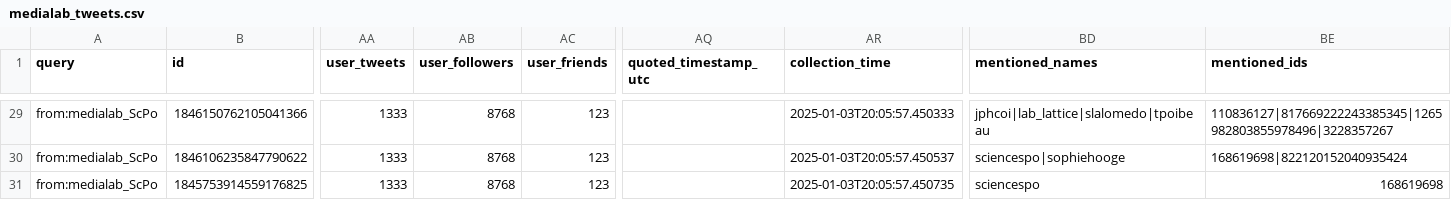
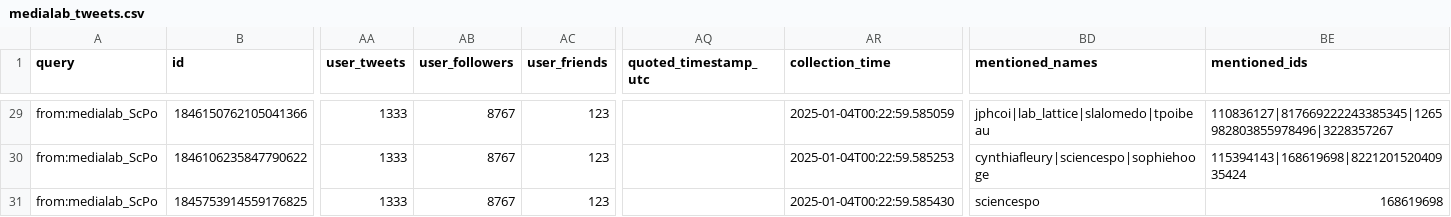
Before and after one commit to medialab/website-medialab-tweets, a CSV file: data/medialab_tweets.csv, drawn as a sheet; only a part is shown, gaps mark what is left out; the diff covers the shown part only; the diff names each change by its address in the sheet, - before the commit and + after, or states it on an @@ line.

```diff
--- a/data/medialab_tweets.csv
+++ b/data/medialab_tweets.csv
-AB29:AB31 (user_followers): 8768
+AB29:AB31 (user_followers): 8767
-AR29 (collection_time): 2025-01-03T20:05:57.450333
+AR29 (collection_time): 2025-01-04T00:22:59.585059
-AR30 (collection_time): 2025-01-03T20:05:57.450537
+AR30 (collection_time): 2025-01-04T00:22:59.585253
-BD30 (mentioned_names): sciencespo|sophiehooge
+BD30 (mentioned_names): cynthiafleury|sciencespo|sophiehooge
-BE30 (mentioned_ids): 168619698|822120152040935424
+BE30 (mentioned_ids): 115394143|168619698|822120152040935424
-AR31 (collection_time): 2025-01-03T20:05:57.450735
+AR31 (collection_time): 2025-01-04T00:22:59.585430
```
Also changed, not shown: 54 edited cells elsewhere in this file.
